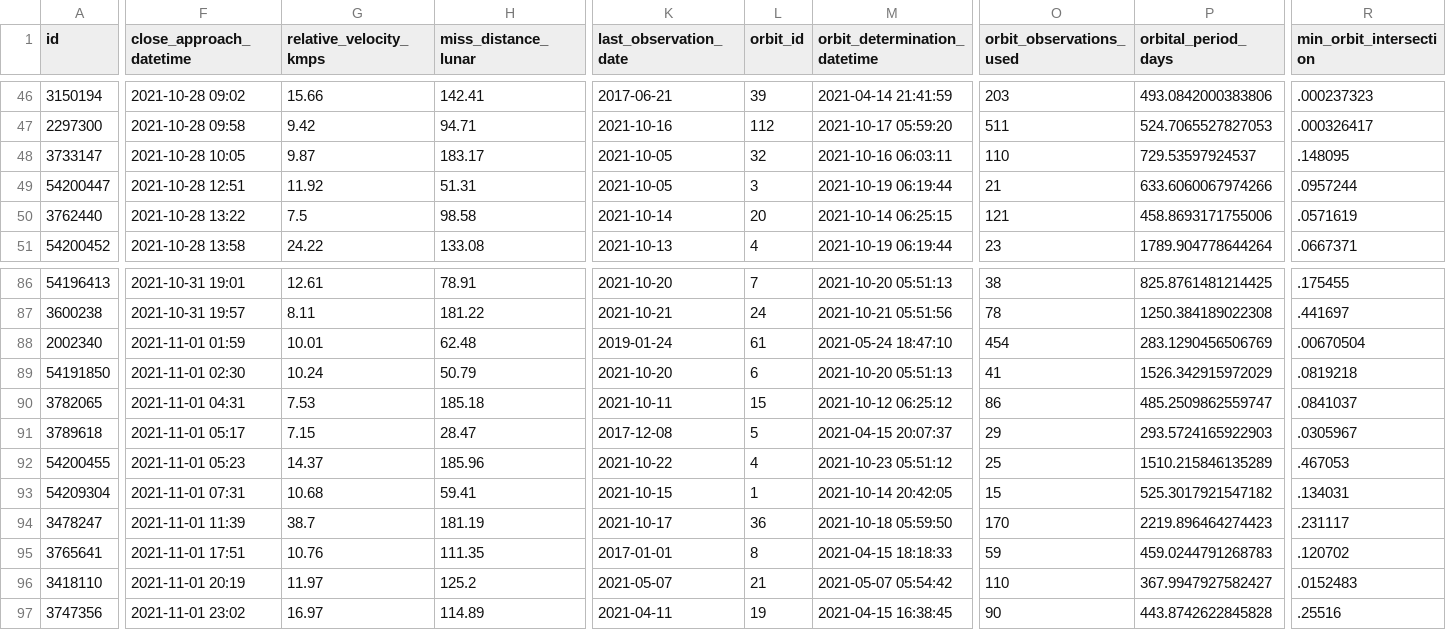
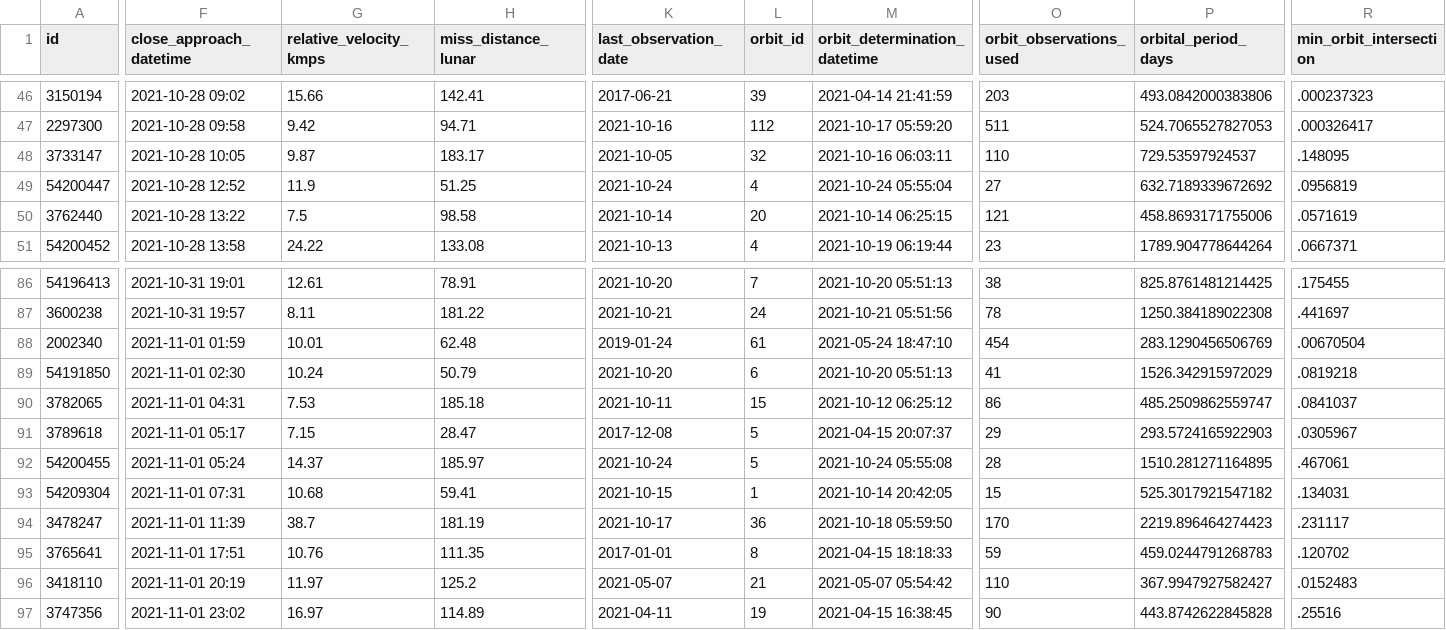
Before and after one commit to nsgrantham/nasa-asteroids, a CSV file: nasa-asteroids-postprocessed.csv, drawn as a sheet; only a part is shown, gaps mark what is left out; the diff covers the shown part only; the diff names each change by its address in the sheet, - before the commit and + after, or states it on an @@ line.

Commit message:
Flat: latest data (2021-10-25T14:09:08.064Z) {   "date": "2021-10-25T14:09:08.064Z",   "files": [     {       "name": "nasa-asteroids-postprocessed.csv",       "deltaBytes": 0,       "source": "https://api.nasa.gov/neo/rest/v1/feed?api_key=DEMO_KEY&detailed=true"     }   ] }

```diff
--- a/nasa-asteroids-postprocessed.csv
+++ b/nasa-asteroids-postprocessed.csv
-F49 (close_approach_datetime): 2021-10-28 12:51
+F49 (close_approach_datetime): 2021-10-28 12:52
-G49 (relative_velocity_kmps): 11.92
+G49 (relative_velocity_kmps): 11.9
-H49 (miss_distance_lunar): 51.31
+H49 (miss_distance_lunar): 51.25
-K49 (last_observation_date): 2021-10-05
+K49 (last_observation_date): 2021-10-24
-L49 (orbit_id): 3
+L49 (orbit_id): 4
-M49 (orbit_determination_datetime): 2021-10-19 06:19:44
+M49 (orbit_determination_datetime): 2021-10-24 05:55:04
-O49 (orbit_observations_used): 21
+O49 (orbit_observations_used): 27
-P49 (orbital_period_days): 633.6060067974266
+P49 (orbital_period_days): 632.7189339672692
-R49 (min_orbit_intersection): .0957244
+R49 (min_orbit_intersection): .0956819
-F92 (close_approach_datetime): 2021-11-01 05:23
+F92 (close_approach_datetime): 2021-11-01 05:24
-H92 (miss_distance_lunar): 185.96
+H92 (miss_distance_lunar): 185.97
-K92 (last_observation_date): 2021-10-22
+K92 (last_observation_date): 2021-10-24
-L92 (orbit_id): 4
+L92 (orbit_id): 5
-M92 (orbit_determination_datetime): 2021-10-23 05:51:12
+M92 (orbit_determination_datetime): 2021-10-24 05:55:08
-O92 (orbit_observations_used): 25
+O92 (orbit_observations_used): 28
-P92 (orbital_period_days): 1510.215846135289
+P92 (orbital_period_days): 1510.281271164895
-R92 (min_orbit_intersection): .467053
+R92 (min_orbit_intersection): .467061
```
Also changed, not shown: 38 edited cells elsewhere in this file.
